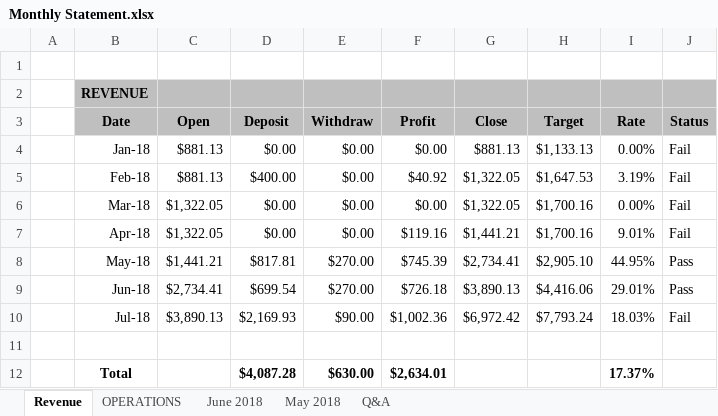
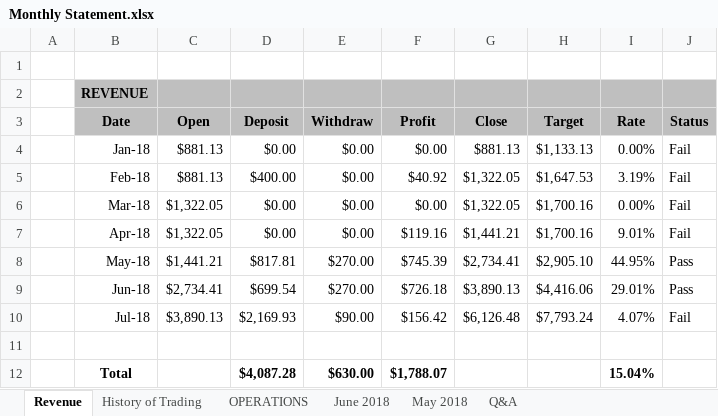
Before and after one commit to luongquoctay87/Documents, an Excel workbook: Monthly Statement.xlsx, sheet Revenue, drawn as a sheet; values as stored, in another font and other column widths than the file's, no borders; conditional formats not drawn; the diff names each change by its address in the sheet, - before the commit and + after, or states it on an @@ line.

Commit message:
update history of trade

```diff
--- a/Monthly Statement.xlsx (sheet Revenue)
+++ b/Monthly Statement.xlsx (sheet Revenue)
+sheet tab: History of Trading
-F10 (Profit): $1,002.36
+F10 (Profit): $156.42
-G10 (Close): $6,972.42
+G10 (Close): $6,126.48
-I10 (Rate): 18.03%
+I10 (Rate): 4.07%
-F12 (Profit): $2,634.01
+F12 (Profit): $1,788.07
-I12 (Rate): 17.37%
+I12 (Rate): 15.04%
```
